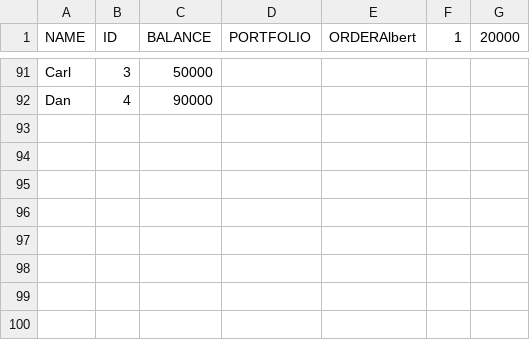
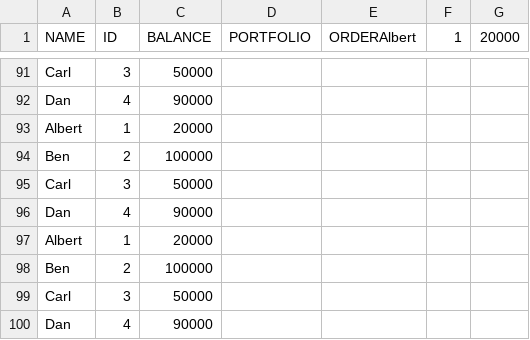
Before and after one commit to Jay7Way/InvestmentProject, a CSV file: ACCOUNT_DATA.csv, drawn as a sheet; only a part is shown, gaps mark what is left out; the diff names each change by its address in the sheet, - before the commit and + after, or states it on an @@ line.

```diff
--- a/ACCOUNT_DATA.csv
+++ b/ACCOUNT_DATA.csv
+row 93: Albert | 1 | 20000
+row 94: Ben | 2 | 100000
+row 95: Carl | 3 | 50000
+row 96: Dan | 4 | 90000
+row 97: Albert | 1 | 20000
+row 98: Ben | 2 | 100000
+row 99: Carl | 3 | 50000
+row 100: Dan | 4 | 90000
```
Also changed, not shown: 3 other files.
